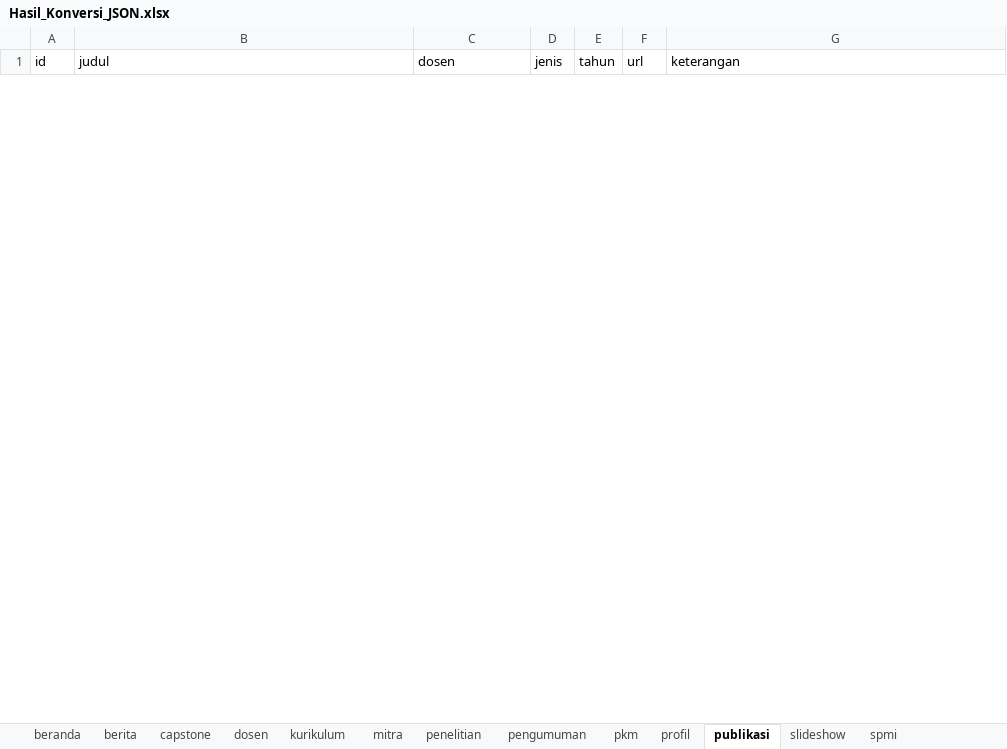
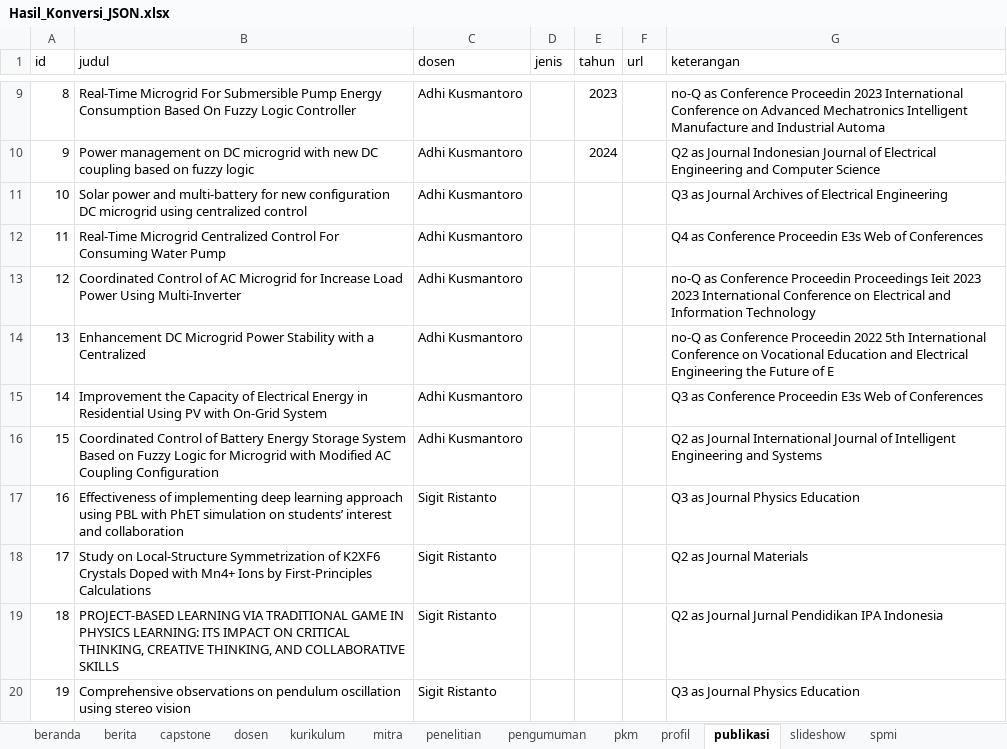
Before and after one commit to imaduddin-stack/webte, an Excel workbook: te-upgris/src/data/dummy/Hasil_Konversi_JSON.xlsx, sheet publikasi, drawn as a sheet; only a part is shown, gaps mark what is left out; values as stored, in another font and other column widths than the file's, no borders; the diff covers the shown part only; the diff names each change by its address in the sheet, - before the commit and + after, or states it on an @@ line.

```diff
--- a/te-upgris/src/data/dummy/Hasil_Konversi_JSON.xlsx (sheet publikasi)
+++ b/te-upgris/src/data/dummy/Hasil_Konversi_JSON.xlsx (sheet publikasi)
+row 9: 8 | Real-Time Microgrid For Submersible Pump Energy Consumption Based On Fuzzy Logic Controller | Adhi Kusmantoro |  | 2023 |  | no-Q as Conference Proceedin 2023 International Conference on Advanced Mechatronics Intelligent Manufacture and Industrial Automa
+row 10: 9 | Power management on DC microgrid with new DC coupling based on fuzzy logic | Adhi Kusmantoro |  | 2024 |  | Q2 as Journal Indonesian Journal of Electrical Engineering and Computer Science
+row 11: 10 | Solar power and multi-battery for new configuration DC microgrid using centralized control | Adhi Kusmantoro |  |  |  | Q3 as Journal Archives of Electrical Engineering
+row 12: 11 | Real-Time Microgrid Centralized Control For Consuming Water Pump | Adhi Kusmantoro |  |  |  | Q4 as Conference Proceedin E3s Web of Conferences
+row 13: 12 | Coordinated Control of AC Microgrid for Increase Load Power Using Multi-Inverter | Adhi Kusmantoro |  |  |  | no-Q as Conference Proceedin Proceedings Ieit 2023 2023 International Conference on Electrical and Information Technology
+row 14: 13 | Enhancement DC Microgrid Power Stability with a Centralized | Adhi Kusmantoro |  |  |  | no-Q as Conference Proceedin 2022 5th International Conference on Vocational Education and Electrical Engineering the Future of E
+row 15: 14 | Improvement the Capacity of Electrical Energy in Residential Using PV with On-Grid System | Adhi Kusmantoro |  |  |  | Q3 as Conference Proceedin E3s Web of Conferences
+row 16: 15 | Coordinated Control of Battery Energy Storage System Based on Fuzzy Logic for Microgrid with Modified AC Coupling Configuration | Adhi Kusmantoro |  |  |  | Q2 as Journal International Journal of Intelligent Engineering and Systems
+row 17: 16 | Effectiveness of implementing deep learning approach using PBL with PhET simulation on students’ interest and collaboration | Sigit Ristanto |  |  |  | Q3 as Journal Physics Education
+row 18: 17 | Study on Local-Structure Symmetrization of K2XF6 Crystals Doped with Mn4+ Ions by First-Principles Calculations | Sigit Ristanto |  |  |  | Q2 as Journal Materials
+row 19: 18 | PROJECT-BASED LEARNING VIA TRADITIONAL GAME IN PHYSICS LEARNING: ITS IMPACT ON CRITICAL THINKING, CREATIVE THINKING, AND COLLABORATIVE SKILLS | Sigit Ristanto |  |  |  | Q2 as Journal Jurnal Pendidikan IPA Indonesia
+row 20: 19 | Comprehensive observations on pendulum oscillation using stereo vision | Sigit Ristanto |  |  |  | Q3 as Journal Physics Education
```
Also changed, not shown: 26 added rows and 5 removed rows elsewhere in this sheet, 1 other file.
